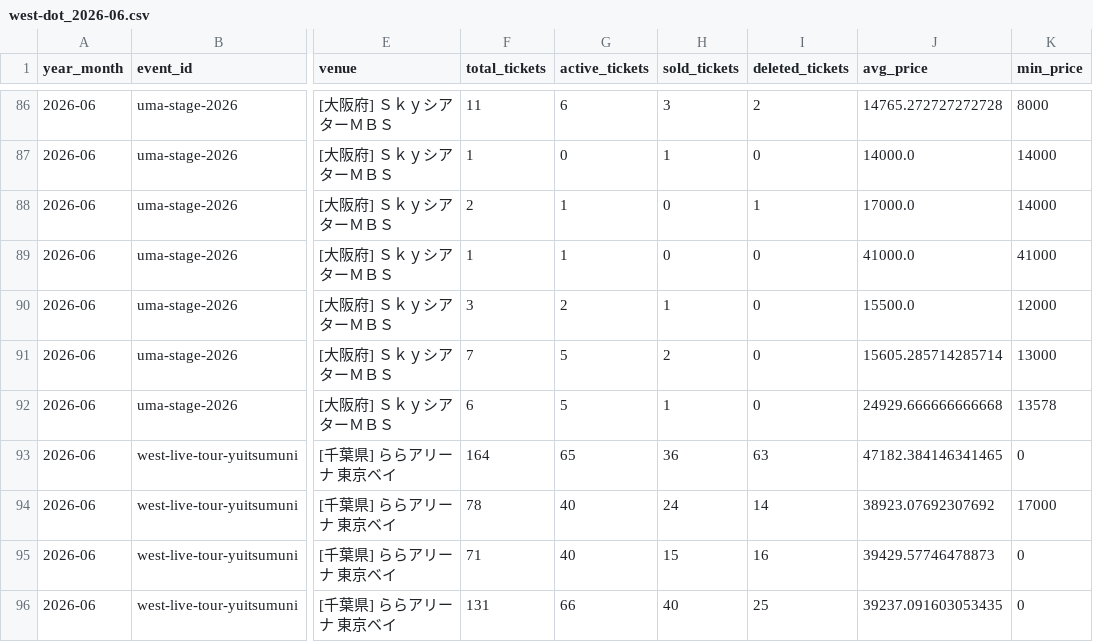
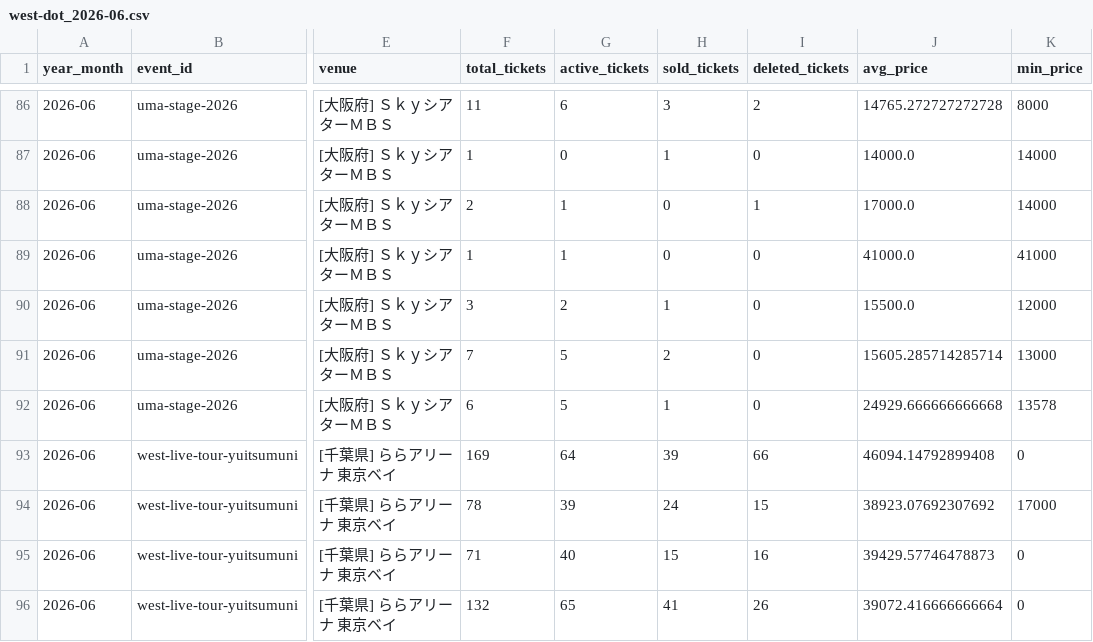
Before and after one commit to hiro8-0215/tiketen_scraping, a CSV file: data/market_snapshot/west-dot_2026-06.csv, drawn as a sheet; only a part is shown, gaps mark what is left out; the diff names each change by its address in the sheet, - before the commit and + after, or states it on an @@ line.

```diff
--- a/data/market_snapshot/west-dot_2026-06.csv
+++ b/data/market_snapshot/west-dot_2026-06.csv
-F93 (total_tickets): 164
+F93 (total_tickets): 169
-G93 (active_tickets): 65
+G93 (active_tickets): 64
-H93 (sold_tickets): 36
+H93 (sold_tickets): 39
-I93 (deleted_tickets): 63
+I93 (deleted_tickets): 66
-J93 (avg_price): 47182.384146341465
+J93 (avg_price): 46094.14792899408
-G94 (active_tickets): 40
+G94 (active_tickets): 39
-I94 (deleted_tickets): 14
+I94 (deleted_tickets): 15
-F96 (total_tickets): 131
+F96 (total_tickets): 132
-G96 (active_tickets): 66
+G96 (active_tickets): 65
-H96 (sold_tickets): 40
+H96 (sold_tickets): 41
-I96 (deleted_tickets): 25
+I96 (deleted_tickets): 26
-J96 (avg_price): 39237.091603053435
+J96 (avg_price): 39072.416666666664
```
Also changed, not shown: data/market_snapshot/acees_2026-06.csv, data/market_snapshot/hey-say-jump_2026-06.csv, 47 other files.
